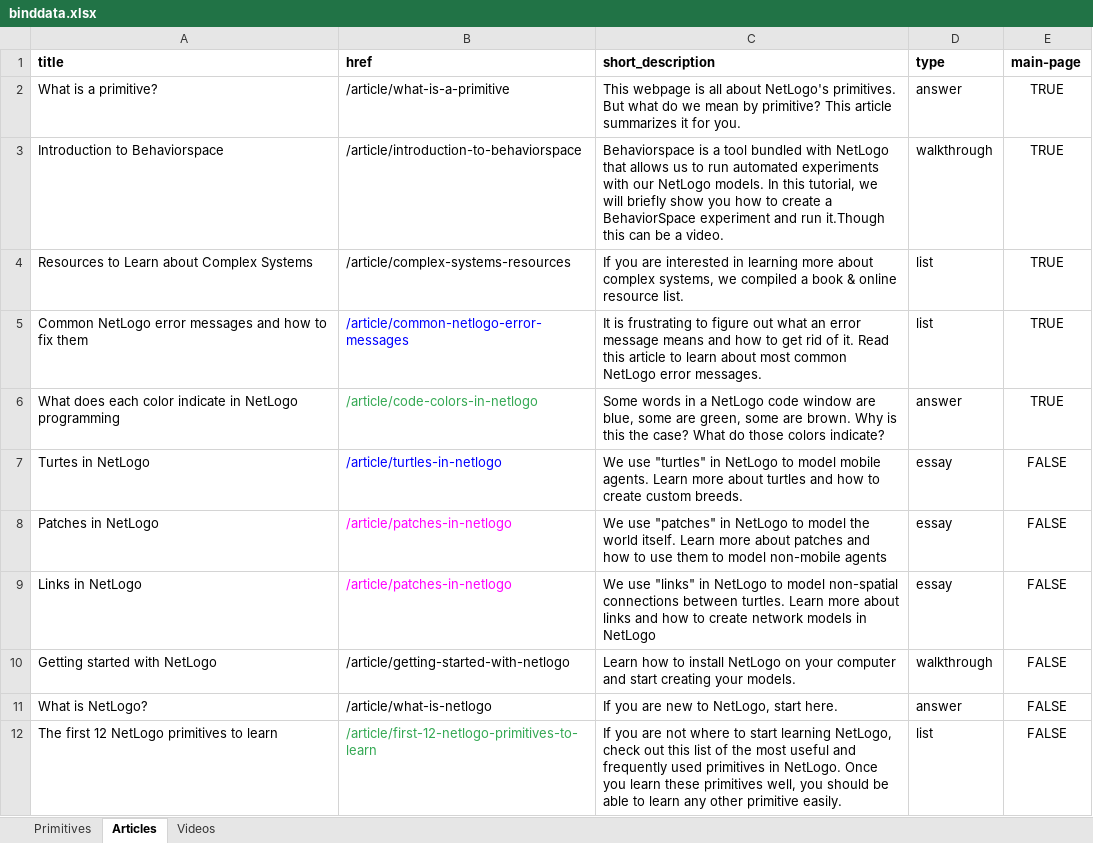
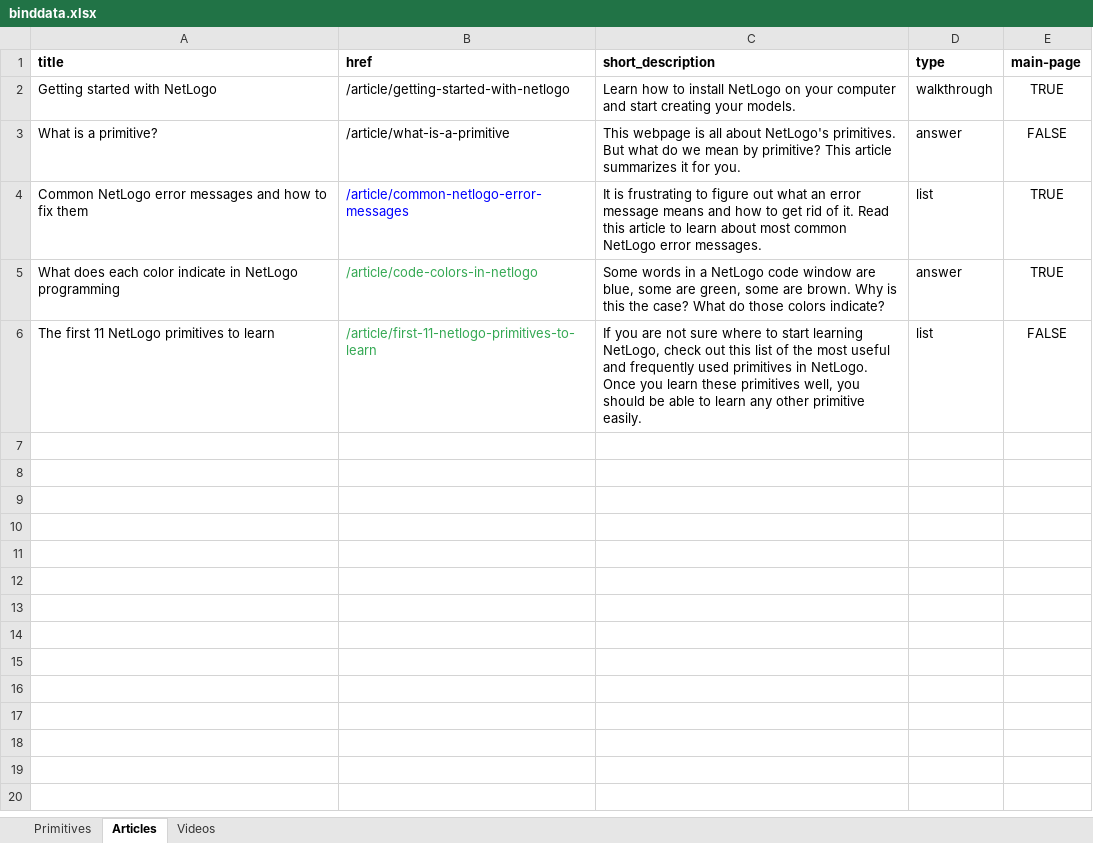
Before and after one commit to NetLogo/beginners-interactive-netlogo-dictionary, an Excel workbook: metadata/binddata.xlsx, sheet Articles, drawn as a sheet; values as stored, in another font and other column widths than the file's, no borders; conditional formats not drawn; removed rows and columns are numbered as before the commit, all else as after; the diff names each change by its address in the sheet, - before the commit and + after, or states it on an @@ line.

Commit message:
only one article left!!!

```diff
--- a/metadata/binddata.xlsx (sheet Articles)
+++ b/metadata/binddata.xlsx (sheet Articles)
+row 2: Getting started with NetLogo | /article/getting-started-with-netlogo | Learn how to install NetLogo on your computer and start creating your models. | walkthrough | TRUE
-E3 (main-page): TRUE
+E3 (main-page): FALSE
-row 3: Introduction to Behaviorspace | /article/introduction-to-behaviorspace | Behaviorspace is a tool bundled with NetLogo that allows us to run automated experiments with our NetLogo models. In this tutorial, we will briefly show you how to create a BehaviorSpace experiment and run it.Though this can be a video. | walkthrough | TRUE
-row 4: Resources to Learn about Complex Systems | /article/complex-systems-resources | If you are interested in learning more about complex systems, we compiled a book & online resource list. | list | TRUE
-row 7: Turtes in NetLogo | /article/turtles-in-netlogo | We use "turtles" in NetLogo to model mobile agents. Learn more about turtles and how to create custom breeds. | essay | FALSE
-row 8: Patches in NetLogo | /article/patches-in-netlogo | We use "patches" in NetLogo to model the world itself. Learn more about patches and how to use them to model non-mobile agents | essay | FALSE
-row 9: Links in NetLogo | /article/patches-in-netlogo | We use "links" in NetLogo to model non-spatial connections between turtles. Learn more about links and how to create network models in NetLogo | essay | FALSE
-row 10: Getting started with NetLogo | /article/getting-started-with-netlogo | Learn how to install NetLogo on your computer and start creating your models. | walkthrough | FALSE
-row 11: What is NetLogo? | /article/what-is-netlogo | If you are new to NetLogo, start here. | answer | FALSE
-A6 (title): The first 12 NetLogo primitives to learn
+A6 (title): The first 11 NetLogo primitives to learn
-B6 (href): /article/first-12-netlogo-primitives-to-learn
+B6 (href): /article/first-11-netlogo-primitives-to-learn
-C6 (short_description): …are not where to…
+C6 (short_description): …are not sure where to…
```
Also changed, not shown: 10 other files.
